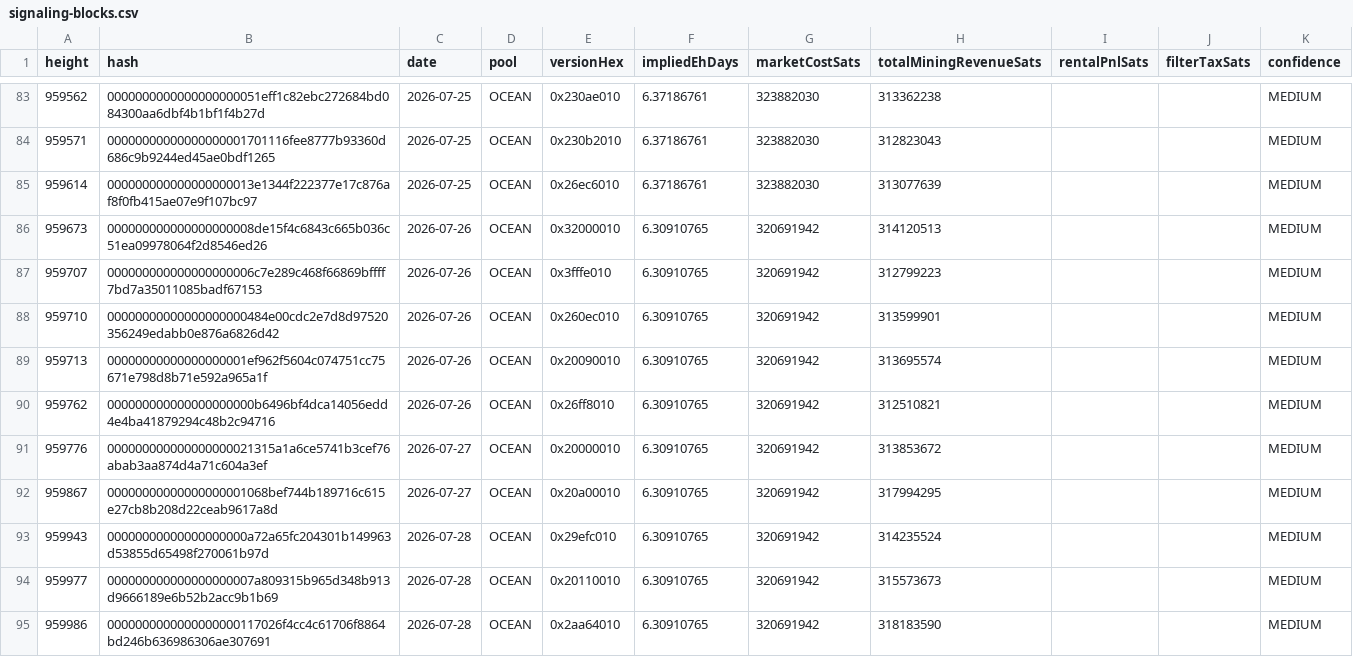
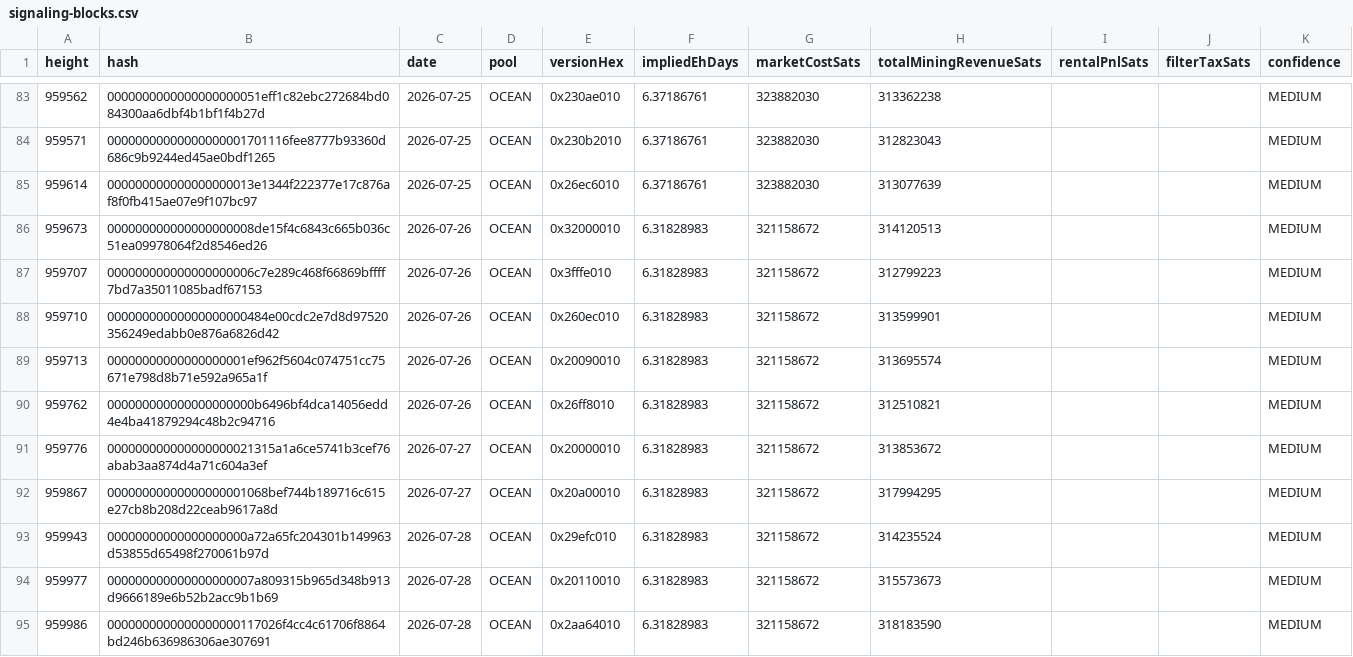
Before and after one commit to btcpavao/bip110-war-chest, a CSV file: public/data/signaling-blocks.csv, drawn as a sheet; only a part is shown, gaps mark what is left out; the diff covers the shown part only.

```diff
--- a/public/data/signaling-blocks.csv
+++ b/public/data/signaling-blocks.csv
@@ -85,11 +85,11 @@ height,hash,date,pool,versionHex,impliedEhDays,marketCostSats,totalMiningRevenue
 959614,000000000000000000013e1344f222377e17c876af8f0fb415ae07e9f107bc97,2026-07-25,"OCEAN",0x26ec6010,6.37186761,323882030,313077639,,,MEDIUM
-959673,000000000000000000008de15f4c6843c665b036c51ea09978064f2d8546ed26,2026-07-26,"OCEAN",0x32000010,6.30910765,320691942,314120513,,,MEDIUM
-959707,000000000000000000006c7e289c468f66869bffff7bd7a35011085badf67153,2026-07-26,"OCEAN",0x3fffe010,6.30910765,320691942,312799223,,,MEDIUM
-959710,00000000000000000000484e00cdc2e7d8d97520356249edabb0e876a6826d42,2026-07-26,"OCEAN",0x260ec010,6.30910765,320691942,313599901,,,MEDIUM
-959713,00000000000000000001ef962f5604c074751cc75671e798d8b71e592a965a1f,2026-07-26,"OCEAN",0x20090010,6.30910765,320691942,313695574,,,MEDIUM
-959762,000000000000000000000b6496bf4dca14056edd4e4ba41879294c48b2c94716,2026-07-26,"OCEAN",0x26ff8010,6.30910765,320691942,312510821,,,MEDIUM
-959776,000000000000000000021315a1a6ce5741b3cef76abab3aa874d4a71c604a3ef,2026-07-27,"OCEAN",0x20000010,6.30910765,320691942,313853672,,,MEDIUM
-959867,00000000000000000001068bef744b189716c615e27cb8b208d22ceab9617a8d,2026-07-27,"OCEAN",0x20a00010,6.30910765,320691942,317994295,,,MEDIUM
-959943,00000000000000000000a72a65fc204301b149963d53855d65498f270061b97d,2026-07-28,"OCEAN",0x29efc010,6.30910765,320691942,314235524,,,MEDIUM
-959977,000000000000000000007a809315b965d348b913d9666189e6b52b2acc9b1b69,2026-07-28,"OCEAN",0x20110010,6.30910765,320691942,315573673,,,MEDIUM
-959986,0000000000000000000117026f4cc4c61706f8864bd246b636986306ae307691,2026-07-28,"OCEAN",0x2aa64010,6.30910765,320691942,318183590,,,MEDIUM
+959673,000000000000000000008de15f4c6843c665b036c51ea09978064f2d8546ed26,2026-07-26,"OCEAN",0x32000010,6.31828983,321158672,314120513,,,MEDIUM
+959707,000000000000000000006c7e289c468f66869bffff7bd7a35011085badf67153,2026-07-26,"OCEAN",0x3fffe010,6.31828983,321158672,312799223,,,MEDIUM
+959710,00000000000000000000484e00cdc2e7d8d97520356249edabb0e876a6826d42,2026-07-26,"OCEAN",0x260ec010,6.31828983,321158672,313599901,,,MEDIUM
+959713,00000000000000000001ef962f5604c074751cc75671e798d8b71e592a965a1f,2026-07-26,"OCEAN",0x20090010,6.31828983,321158672,313695574,,,MEDIUM
+959762,000000000000000000000b6496bf4dca14056edd4e4ba41879294c48b2c94716,2026-07-26,"OCEAN",0x26ff8010,6.31828983,321158672,312510821,,,MEDIUM
+959776,000000000000000000021315a1a6ce5741b3cef76abab3aa874d4a71c604a3ef,2026-07-27,"OCEAN",0x20000010,6.31828983,321158672,313853672,,,MEDIUM
+959867,00000000000000000001068bef744b189716c615e27cb8b208d22ceab9617a8d,2026-07-27,"OCEAN",0x20a00010,6.31828983,321158672,317994295,,,MEDIUM
+959943,00000000000000000000a72a65fc204301b149963d53855d65498f270061b97d,2026-07-28,"OCEAN",0x29efc010,6.31828983,321158672,314235524,,,MEDIUM
+959977,000000000000000000007a809315b965d348b913d9666189e6b52b2acc9b1b69,2026-07-28,"OCEAN",0x20110010,6.31828983,321158672,315573673,,,MEDIUM
+959986,0000000000000000000117026f4cc4c61706f8864bd246b636986306ae307691,2026-07-28,"OCEAN",0x2aa64010,6.31828983,321158672,318183590,,,MEDIUM
```
Also changed, not shown: 1 added row and 18 edited cells elsewhere in this file, 9 other files.
